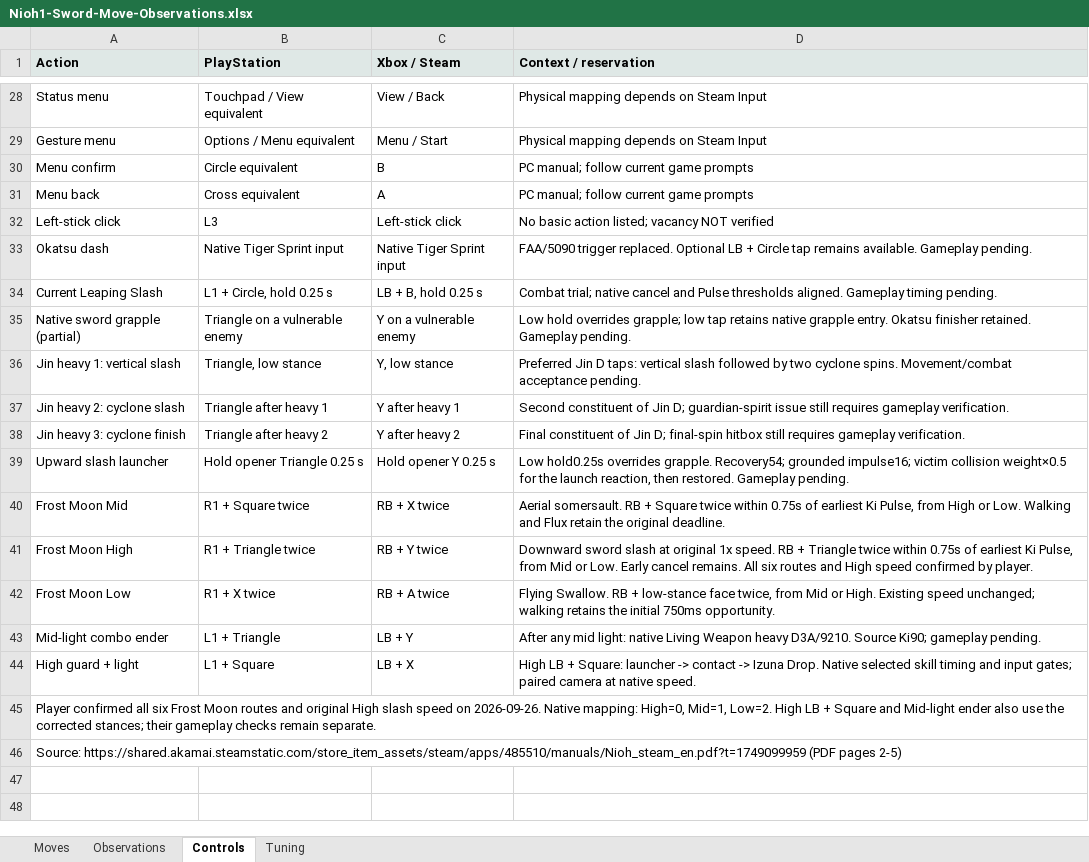
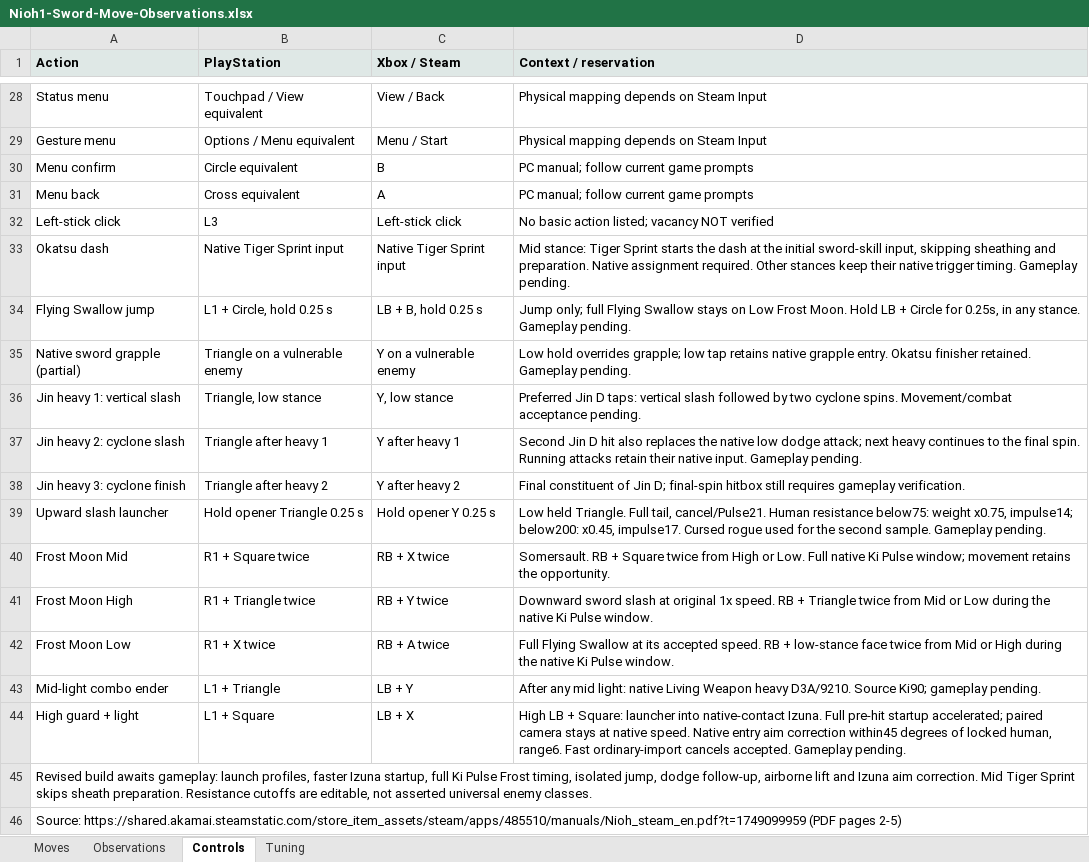
Before and after one commit to neuriv/tanto, an Excel workbook: outputs/Nioh1-Sword-Move-Observations.xlsx, sheet Controls, drawn as a sheet; only a part is shown, gaps mark what is left out; values as stored, in another font and other column widths than the file's, no borders; the diff names each change by its address in the sheet, - before the commit and + after, or states it on an @@ line.

Commit message:
Start mid-stance Tiger Sprint replacement before sheathing
Preserved original commits (squashed during Tanto migration):

4902ba2ae589971830210a82768aeced7748801d
Author: neuriv <330472862+neuriv@users.noreply.github.com>
Date: 2026-09-26T10:04:00-07:00
Refine sword cancels, native Pulse timing and enemy launch tuning

Add isolated Flying Swallow jump and low dodge follow-up; accelerate full Izuna windup and correct locked-target entry aim. Preserve paired ownership, native running attacks and accepted full-Swallow speed. Record cursed sample limits and keep gameplay acceptance pending.

6e76c3b986334808eecf7973b34a4431c8e947fa
Author: neuriv <330472862+neuriv@users.noreply.github.com>
Date: 2026-09-26T10:14:12-07:00
Start mid-stance Tiger Sprint replacement before sheathing

Use the native stance skill gate and selected input row to bypass BBA/D46 preparation only for assigned Mid Tiger Sprint. Share row ownership validation with guard-light bindings; preserve ordinary sheathing and other stances.

```diff
--- a/outputs/Nioh1-Sword-Move-Observations.xlsx (sheet Controls)
+++ b/outputs/Nioh1-Sword-Move-Observations.xlsx (sheet Controls)
-D33 (Context / reservation): FAA/5090 trigger replaced. Optional LB + Circle tap remains available. Gameplay pending.
+D33 (Context / reservation): Mid stance: Tiger Sprint starts the dash at the initial sword-skill input, skipping sheathing and preparation. Native assignment required. Other stances keep their native trigger timing. Gameplay pending.
-A34 (Action): Current Leaping Slash
+A34 (Action): Flying Swallow jump
-D34 (Context / reservation): Combat trial; native cancel and Pulse thresholds aligned. Gameplay timing pending.
+D34 (Context / reservation): Jump only; full Flying Swallow stays on Low Frost Moon. Hold LB + Circle for 0.25s, in any stance. Gameplay pending.
-D37 (Context / reservation): Second constituent of Jin D; guardian-spirit issue still requires gameplay verification.
+D37 (Context / reservation): Second Jin D hit also replaces the native low dodge attack; next heavy continues to the final spin. Running attacks retain their native input. Gameplay pending.
-D39 (Context / reservation): Low hold0.25s overrides grapple. Recovery54; grounded impulse16; victim collision weight×0.5 for the launch reaction, then restored. Gameplay pending.
+D39 (Context / reservation): Low held Triangle. Full tail, cancel/Pulse21. Human resistance below75: weight x0.75, impulse14; below200: x0.45, impulse17. Cursed rogue used for the second sample. Gameplay pending.
-D40 (Context / reservation): Aerial somersault. RB + Square twice within 0.75s of earliest Ki Pulse, from High or Low. Walking and Flux retain the original deadline.
+D40 (Context / reservation): Somersault. RB + Square twice from High or Low. Full native Ki Pulse window; movement retains the opportunity.
-D41 (Context / reservation): …Triangle twice within 0.75s of earliest Ki Pulse, from Mid or Low. Early cancel remains. All six routes and High speed confirmed by player.
+D41 (Context / reservation): …Triangle twice from Mid or Low during the native Ki Pulse window.
-D42 (Context / reservation): Flying Swallow. RB + low-stance face twice, from Mid or High. Existing speed unchanged; walking retains the initial 750ms opportunity.
+D42 (Context / reservation): Full Flying Swallow at its accepted speed. RB + low-stance face twice from Mid or High during the native Ki Pulse window.
-D44 (Context / reservation): …Square: launcher -> contact -> Izuna Drop. Native selected skill timing and input gates; paired camera at native speed.
+D44 (Context / reservation): …Square: launcher into native-contact Izuna. Full pre-hit startup accelerated; paired camera stays at native speed. Native entry aim correction within45 degrees of locked human, range6. Fast ordinary-import cancels accepted. Gameplay pending.
-A45 (Action): Player confirmed all six Frost Moon routes and original High slash speed on 2026-09-26. Native mapping: High=0, Mid=1, Low=2. High LB + Square and Mid-light ender also use the corrected stances; their gameplay checks remain separate.
+A45 (Action): Revised build awaits gameplay: launch profiles, faster Izuna startup, full Ki Pulse Frost timing, isolated jump, dodge follow-up, airborne lift and Izuna aim correction. Mid Tiger Sprint skips sheath preparation. Resistance cutoffs are editable, not asserted universal enemy classes.
```
Also changed, not shown: sheet Tuning, sheet Moves, hidden cells, 37 other files.
